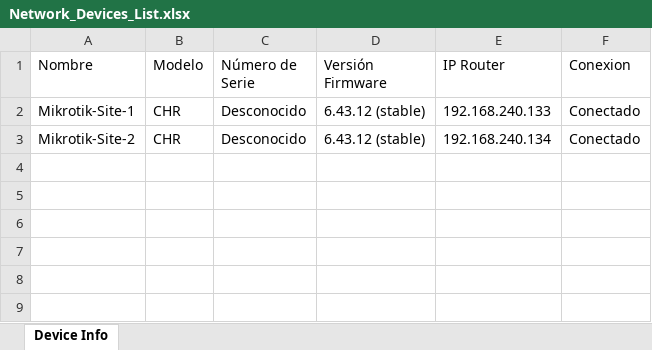
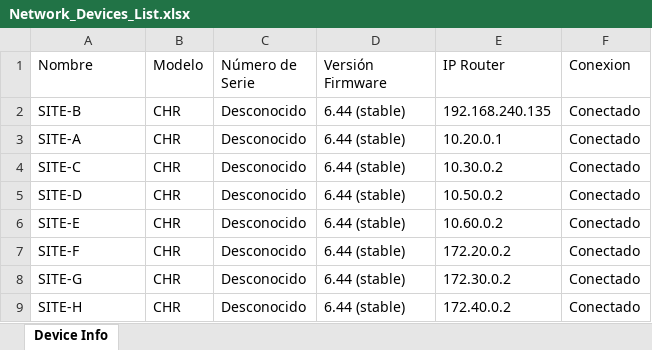
Before and after one commit to cesarsalva91/NeMikroPy, an Excel workbook: Network_Devices_List.xlsx, sheet Device Info, drawn as a sheet; values as stored, in another font and other column widths than the file's, no borders; addresses are those after the commit; the diff names each change by its address in the sheet, - before the commit and + after, or states it on an @@ line.

```diff
--- a/Network_Devices_List.xlsx (sheet Device Info)
+++ b/Network_Devices_List.xlsx (sheet Device Info)
-A2 (Nombre): Mikrotik-Site-1
+A2 (Nombre): SITE-B
-D2 (Versión Firmware): 6.43.12 (stable)
+D2 (Versión Firmware): 6.44 (stable)
-E2 (IP Router): 192.168.240.133
+E2 (IP Router): 192.168.240.135
+row 3: SITE-A | CHR | Desconocido | 6.44 (stable) | 10.20.0.1 | Conectado
+row 4: SITE-C | CHR | Desconocido | 6.44 (stable) | 10.30.0.2 | Conectado
+row 5: SITE-D | CHR | Desconocido | 6.44 (stable) | 10.50.0.2 | Conectado
+row 6: SITE-E | CHR | Desconocido | 6.44 (stable) | 10.60.0.2 | Conectado
+row 7: SITE-F | CHR | Desconocido | 6.44 (stable) | 172.20.0.2 | Conectado
-A8 (Nombre): Mikrotik-Site-2
+A8 (Nombre): SITE-G
-D8 (Versión Firmware): 6.43.12 (stable)
+D8 (Versión Firmware): 6.44 (stable)
-E8 (IP Router): 192.168.240.134
+E8 (IP Router): 172.30.0.2
+row 9: SITE-H | CHR | Desconocido | 6.44 (stable) | 172.40.0.2 | Conectado
```
Also changed, not shown: equipos.xlsx, nuevos_usuarios.xlsx.
